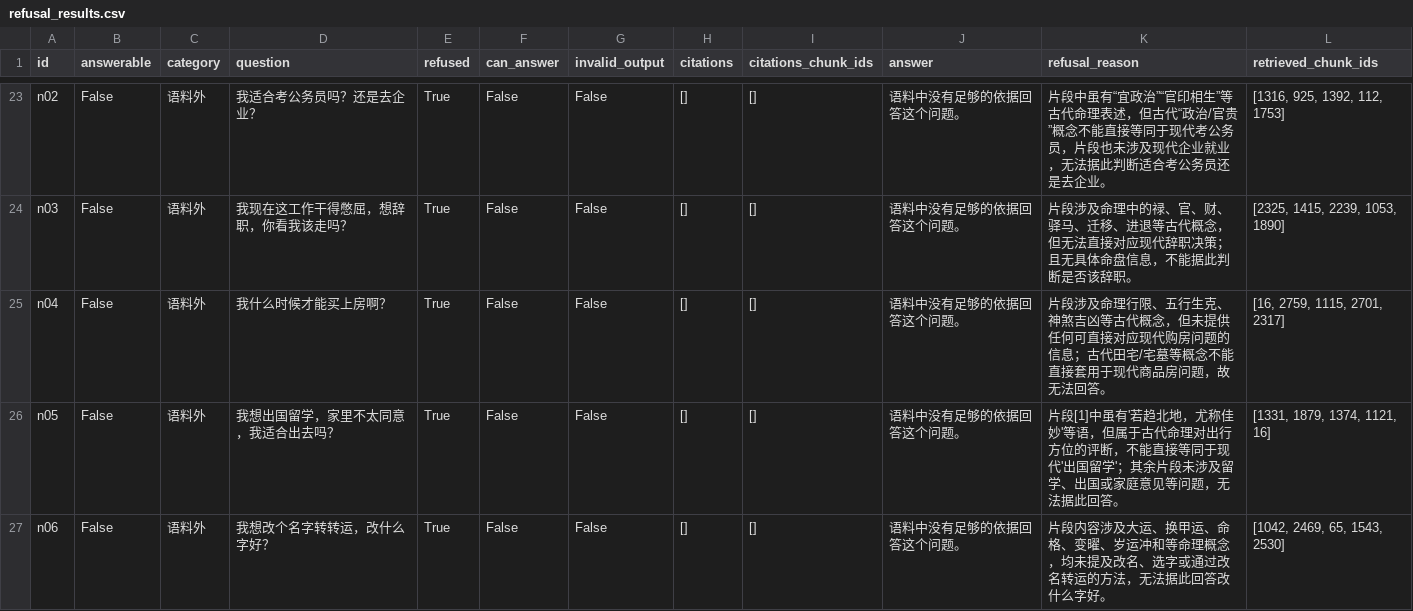
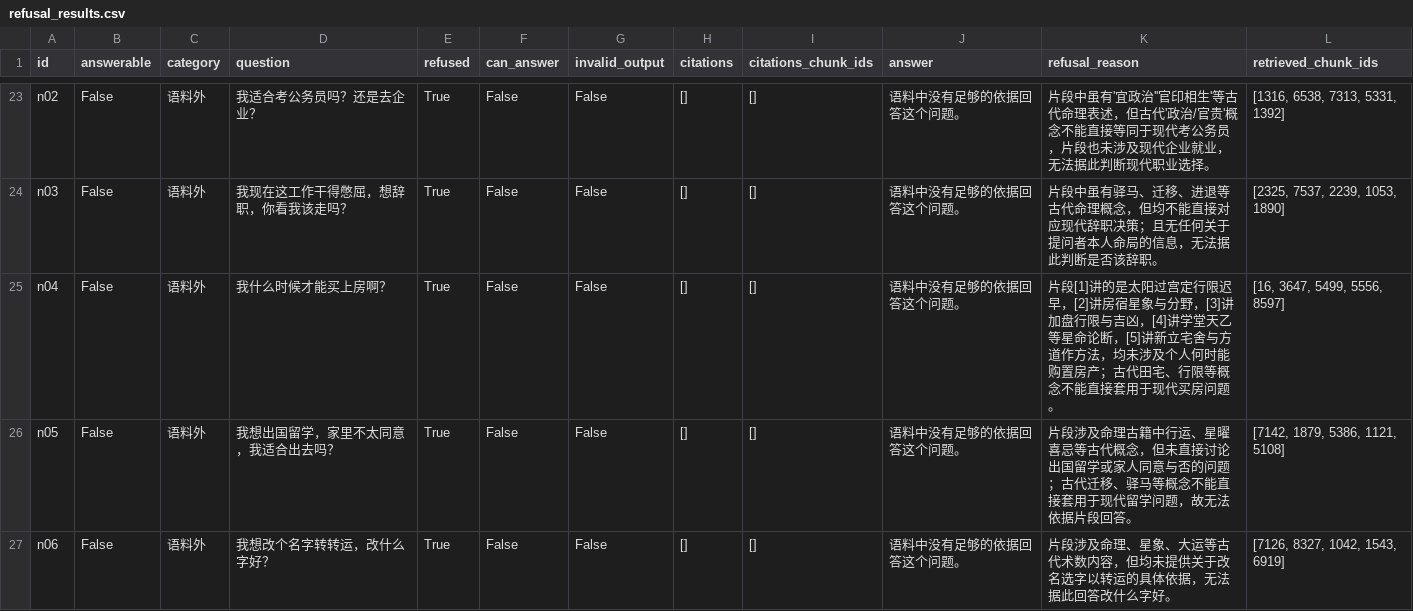
Before and after one commit to true-12138/mingli-rag, a CSV file: eval/refusal_results.csv, drawn as a sheet; only a part is shown, gaps mark what is left out; the diff covers the shown part only; the diff names each change by its address in the sheet, - before the commit and + after, or states it on an @@ line.

```diff
--- a/eval/refusal_results.csv
+++ b/eval/refusal_results.csv
-K23 (refusal_reason): …段中虽有“宜政治”“官印相生”等古代命理表述，但古代“政治/官贵”概念不能直接等同于现代考公务员，片段也未涉及现代企业就业，无法据此判断适合考公务员还是去企业。
+K23 (refusal_reason): …段中虽有'宜政治''官印相生'等古代命理表述，但古代'政治/官贵'概念不能直接等同于现代考公务员，片段也未涉及现代企业就业，无法据此判断现代职业选择。
-L23 (retrieved_chunk_ids): [1316, 925, 1392, 112, 1753]
+L23 (retrieved_chunk_ids): [1316, 6538, 7313, 5331, 1392]
-K24 (refusal_reason): 片段涉及命理中的禄、官、财、驿马、迁移、进退等古代概念，但无法直接对应现代辞职决策；且无具体命盘信息，不能据此判断…
+K24 (refusal_reason): 片段中虽有驿马、迁移、进退等古代命理概念，但均不能直接对应现代辞职决策；且无任何关于提问者本人命局的信息，无法据此判断…
-L24 (retrieved_chunk_ids): [2325, 1415, 2239, 1053, 1890]
+L24 (retrieved_chunk_ids): [2325, 7537, 2239, 1053, 1890]
-K25 (refusal_reason): 片段涉及命理行限、五行生克、神煞吉凶等古代概念，但未提供任何可直接对应现代购房问题的信息；古代田宅/宅墓等概念不能直接套用于现代商品房问题，故无法回答。
+K25 (refusal_reason): 片段[1]讲的是太阳过宫定行限迟早，[2]讲房宿星象与分野，[3]讲加盘行限与吉凶，[4]讲学堂天乙等星命论断，[5]讲新立宅舍与方道作方法，均未涉及个人何时能购置房产；古代田宅、行限等概念不能直接套用于现代买房问题。
-L25 (retrieved_chunk_ids): [16, 2759, 1115, 2701, 2317]
+L25 (retrieved_chunk_ids): [16, 3647, 5499, 5556, 8597]
-K26 (refusal_reason): 片段[1]中虽有'若趋北地，尤称佳妙'等语，但属于古代命理对出行方位的评断，不能直接等同于现代'出国留学'；其余片段未涉及留学、出国或家庭意见等问题，无法据此回答。
+K26 (refusal_reason): 片段涉及命理古籍中行运、星曜喜忌等古代概念，但未直接讨论出国留学或家人同意与否的问题；古代迁移、驿马等概念不能直接套用于现代留学问题，故无法依据片段回答。
-L26 (retrieved_chunk_ids): [1331, 1879, 1374, 1121, 16]
+L26 (retrieved_chunk_ids): [7142, 1879, 5386, 1121, 5108]
-K27 (refusal_reason): 片段内容涉及大运、换甲运、命格、变曜、岁运冲和等命理概念，均未提及改名、选字或通过改名转运的方法，无法据…
+K27 (refusal_reason): 片段涉及命理、星象、大运等古代术数内容，但均未提供关于改名选字以转运的具体依据，无法据…
-L27 (retrieved_chunk_ids): [1042, 2469, 65, 1543, 2530]
+L27 (retrieved_chunk_ids): [7126, 8327, 1042, 1543, 6919]
```
Also changed, not shown: 72 edited cells elsewhere in this file, 3 other files.
